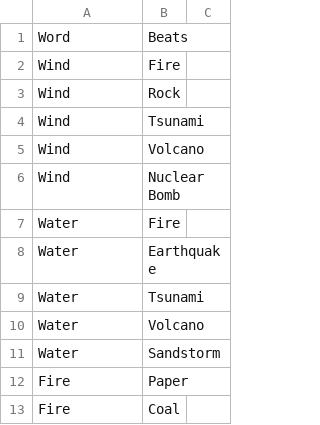
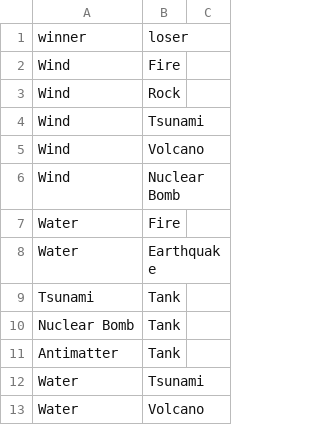
Before and after one commit to Utzu02/Veridium, a CSV file: script/battle_rules.csv, drawn as a sheet; only a part is shown; the shorter side is filled out with more unchanged rows; removed rows and columns are numbered as before the commit, all else as after; the diff covers the shown part only; the diff names each change by its address in the sheet, - before the commit and + after, or states it on an @@ line.

```diff
--- a/script/battle_rules.csv
+++ b/script/battle_rules.csv
-row 1: Word | Beats
+row 1: winner | loser
+row 9: Tsunami | Tank
+row 10: Nuclear Bomb | Tank
+row 11: Antimatter | Tank
```
Also changed, not shown: 31 added rows elsewhere in this file, 2 other files.
